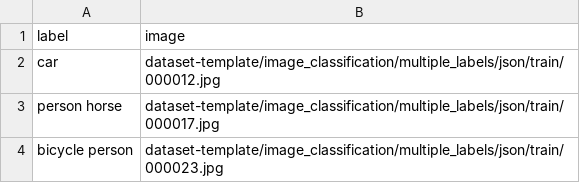
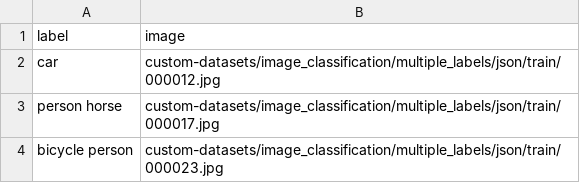
Before and after one commit to automatethem/datasets, a CSV file: image_classification/multiple_labels/json/train.csv, drawn as a sheet.

Commit message:
Update train.csv

```diff
--- a/image_classification/multiple_labels/json/train.csv
+++ b/image_classification/multiple_labels/json/train.csv
@@ -1,4 +1,4 @@
 label,image
-car,dataset-template/image_classification/multiple_labels/json/train/000012.jpg
-person horse,dataset-template/image_classification/multiple_labels/json/train/000017.jpg
-bicycle person,dataset-template/image_classification/multiple_labels/json/train/000023.jpg
+car,custom-datasets/image_classification/multiple_labels/json/train/000012.jpg
+person horse,custom-datasets/image_classification/multiple_labels/json/train/000017.jpg
+bicycle person,custom-datasets/image_classification/multiple_labels/json/train/000023.jpg
```
